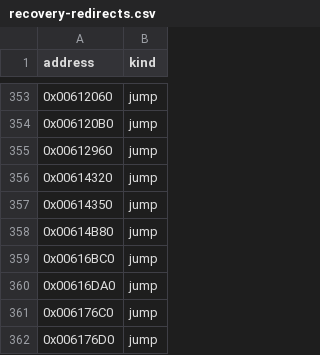
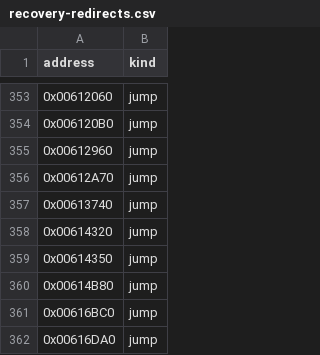
Before and after one commit to fran6co/OpenSMACX, a CSV file: docs/recovery-redirects.csv, drawn as a sheet; only a part is shown, gaps mark what is left out; the shorter side is filled out with more unchanged rows; the diff names each change by its address in the sheet, - before the commit and + after, or states it on an @@ line.

```diff
--- a/docs/recovery-redirects.csv
+++ b/docs/recovery-redirects.csv
+row 356: 0x00612A70 | jump
+row 357: 0x00613740 | jump
```
Also changed, not shown: docs/recovery-binding-classifications.csv, docs/recovery/priorities.csv, 10 other files.
